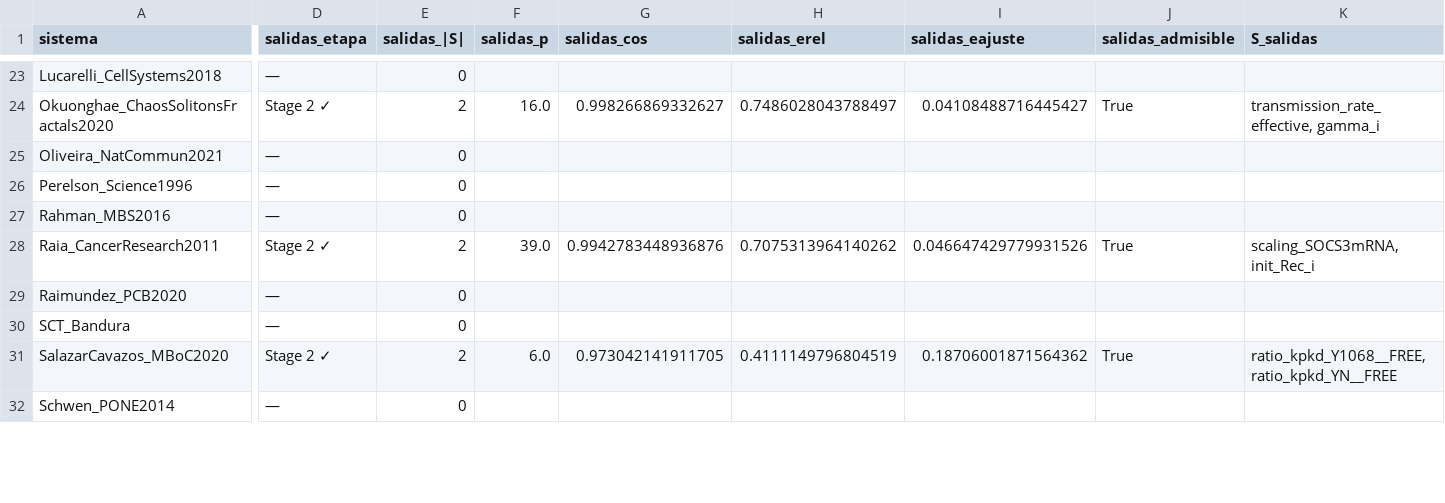
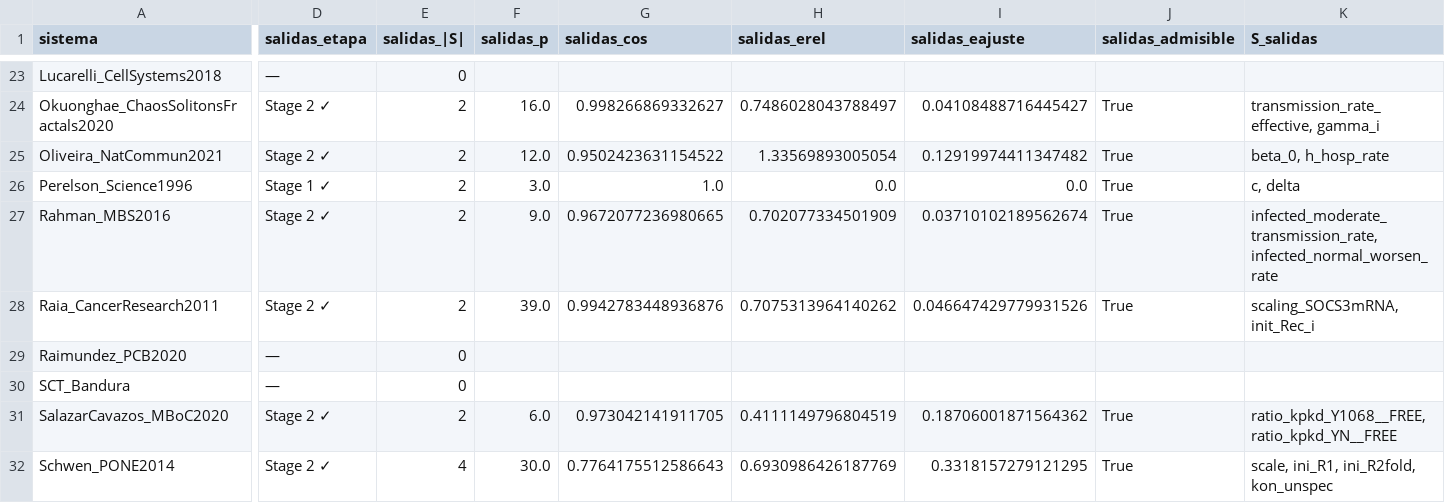
Before and after one commit to monicammr/archivos, a CSV file: certificados/resultados/salidas/resumen_salidas.csv, drawn as a sheet; only a part is shown, gaps mark what is left out; the diff covers the shown part only; the diff names each change by its address in the sheet, - before the commit and + after, or states it on an @@ line.

```diff
--- a/certificados/resultados/salidas/resumen_salidas.csv
+++ b/certificados/resultados/salidas/resumen_salidas.csv
-D25 (salidas_etapa): —
+D25 (salidas_etapa): Stage 2 ✓
-E25:E27 (salidas_|S|): 0
+E25:E27 (salidas_|S|): 2
-F25 (salidas_p): (empty)
+F25 (salidas_p): 12.0
-G25 (salidas_cos): (empty)
+G25 (salidas_cos): 0.9502423631154522
-H25 (salidas_erel): (empty)
+H25 (salidas_erel): 1.33569893005054
-I25 (salidas_eajuste): (empty)
+I25 (salidas_eajuste): 0.12919974411347482
-J25:J27 (salidas_admisible): (empty)
+J25:J27 (salidas_admisible): True
-K25 (S_salidas): (empty)
+K25 (S_salidas): beta_0, h_hosp_rate
-D26 (salidas_etapa): —
+D26 (salidas_etapa): Stage 1 ✓
-F26 (salidas_p): (empty)
+F26 (salidas_p): 3.0
-G26 (salidas_cos): (empty)
+G26 (salidas_cos): 1.0
-H26 (salidas_erel): (empty)
+H26 (salidas_erel): 0.0
-I26 (salidas_eajuste): (empty)
+I26 (salidas_eajuste): 0.0
-K26 (S_salidas): (empty)
+K26 (S_salidas): c, delta
-D27 (salidas_etapa): —
+D27 (salidas_etapa): Stage 2 ✓
-F27 (salidas_p): (empty)
+F27 (salidas_p): 9.0
-G27 (salidas_cos): (empty)
+G27 (salidas_cos): 0.9672077236980665
-H27 (salidas_erel): (empty)
+H27 (salidas_erel): 0.702077334501909
-I27 (salidas_eajuste): (empty)
+I27 (salidas_eajuste): 0.03710102189562674
-K27 (S_salidas): (empty)
+K27 (S_salidas): infected_moderate_transmission_rate, infected_normal_worsen_rate
-D32 (salidas_etapa): —
+D32 (salidas_etapa): Stage 2 ✓
-E32 (salidas_|S|): 0
+E32 (salidas_|S|): 4
-F32 (salidas_p): (empty)
+F32 (salidas_p): 30.0
-G32 (salidas_cos): (empty)
+G32 (salidas_cos): 0.7764175512586643
-H32 (salidas_erel): (empty)
+H32 (salidas_erel): 0.6930986426187769
-I32 (salidas_eajuste): (empty)
+I32 (salidas_eajuste): 0.3318157279121295
-J32 (salidas_admisible): (empty)
+J32 (salidas_admisible): True
-K32 (S_salidas): (empty)
+K32 (S_salidas): scale, ini_R1, ini_R2fold, kon_unspec
```
Also changed, not shown: 86 edited cells elsewhere in this file, 1 other file.
